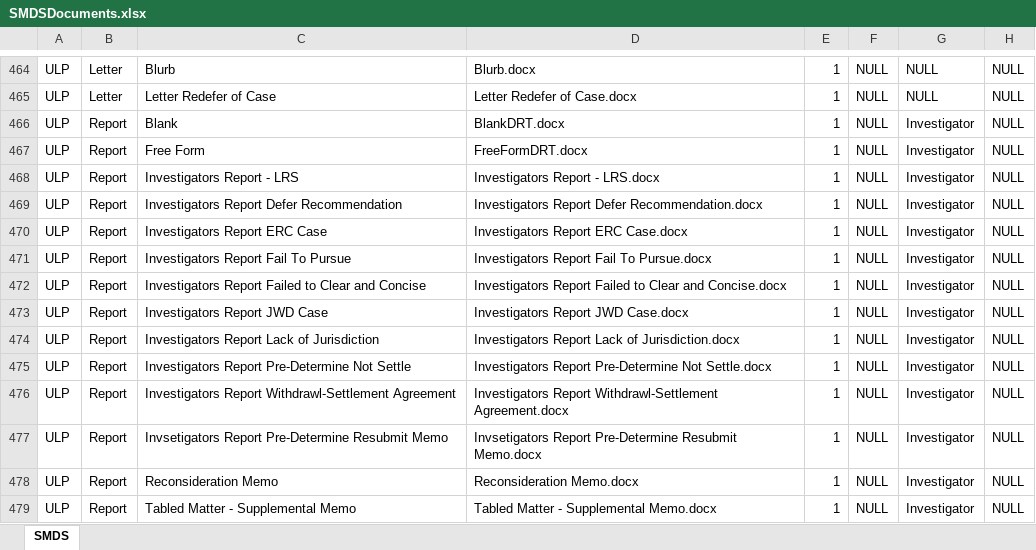
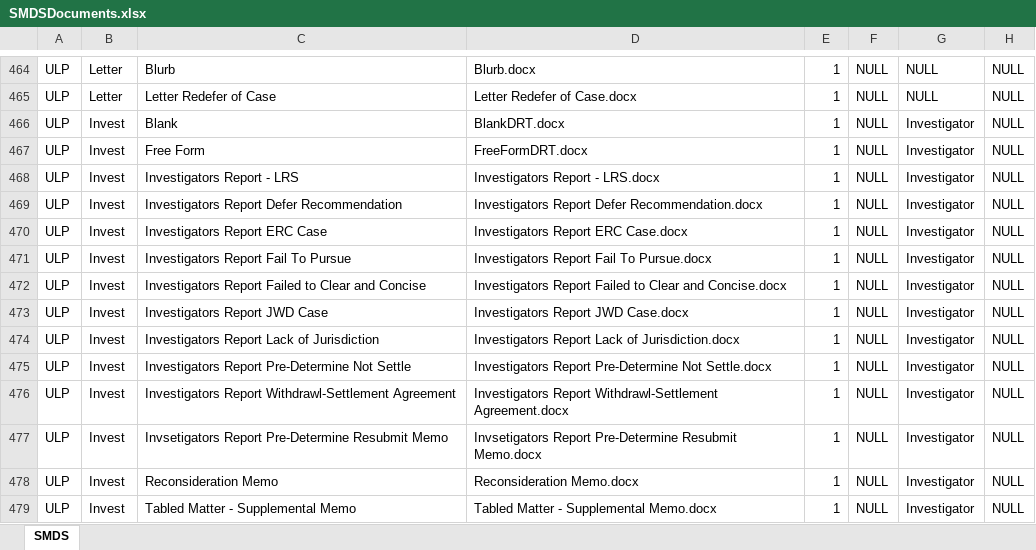
Before and after one commit to CurrentlyNotSet/SERBMSSQLMigrationTool, an Excel workbook: SMDSDocuments.xlsx, sheet SMDS, drawn as a sheet; only a part is shown, gaps mark what is left out; values as stored, in another font and other column widths than the file's, no borders; the diff names each change by its address in the sheet, - before the commit and + after, or states it on an @@ line.

Commit message:
added the invest to the ULP investigator reports

```diff
--- a/SMDSDocuments.xlsx (sheet SMDS)
+++ b/SMDSDocuments.xlsx (sheet SMDS)
-B466:B479: Report
+B466:B479: Invest
```
